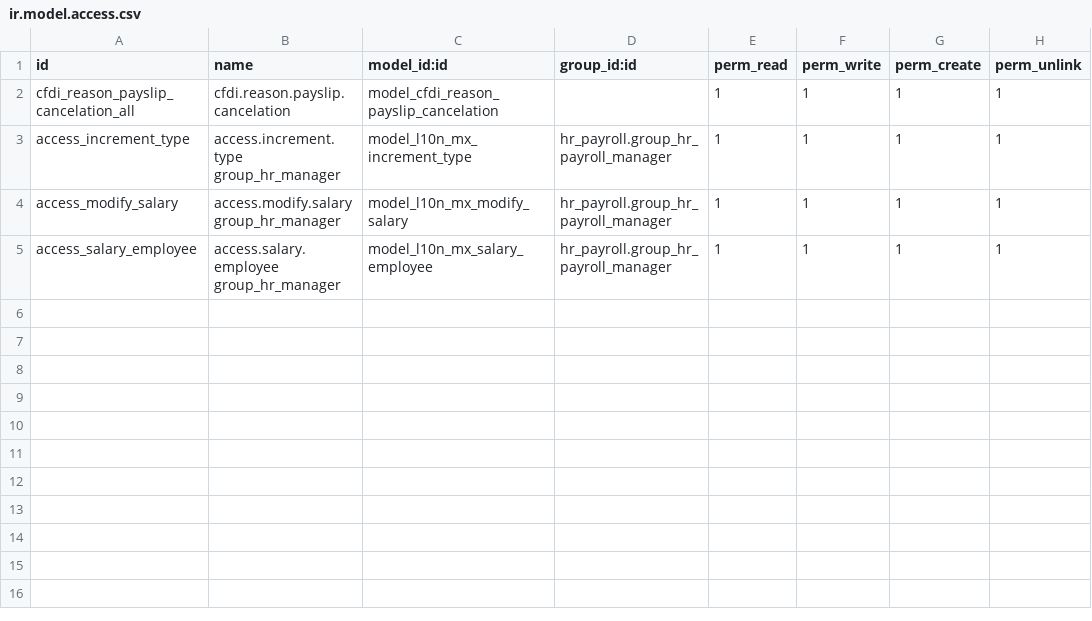
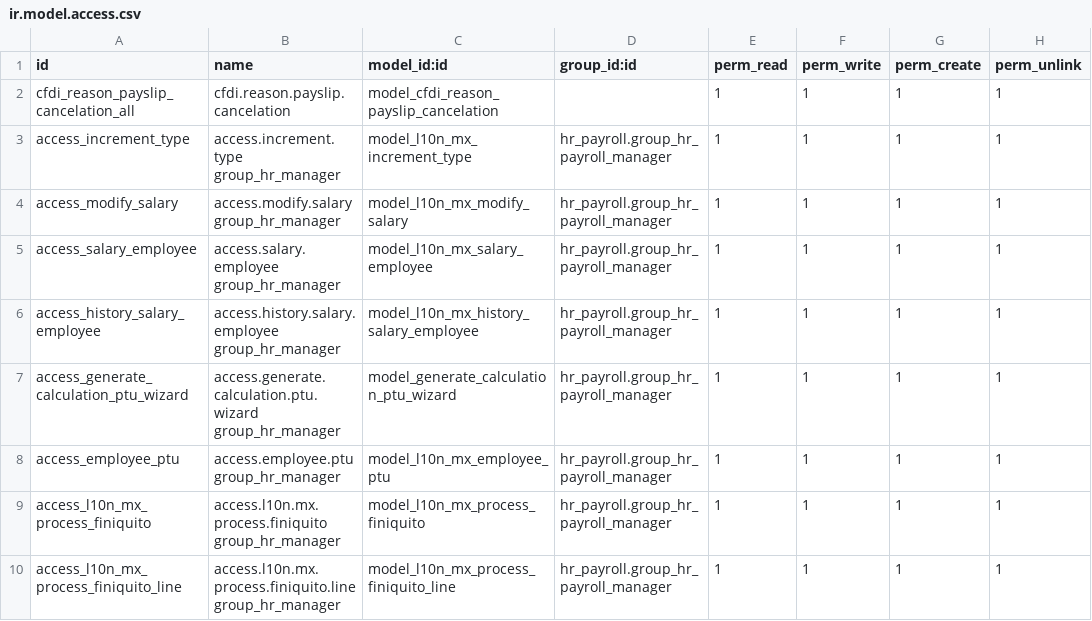
Before and after one commit to anodizeodoo/anodize, a CSV file: erp_l10n_mx_hr_payroll_e8e_vauxo/security/ir.model.access.csv, drawn as a sheet; the diff names each change by its address in the sheet, - before the commit and + after, or states it on an @@ line.

```diff
--- a/erp_l10n_mx_hr_payroll_e8e_vauxo/security/ir.model.access.csv
+++ b/erp_l10n_mx_hr_payroll_e8e_vauxo/security/ir.model.access.csv
+row 6: access_history_salary_employee | access.history.salary.employee group_hr_manager | model_l10n_mx_history_salary_employee | hr_payroll.group_hr_payroll_manager | 1 | 1 | 1 | 1
+row 7: access_generate_calculation_ptu_wizard | access.generate.calculation.ptu.wizard group_hr_manager | model_generate_calculation_ptu_wizard | hr_payroll.group_hr_payroll_manager | 1 | 1 | 1 | 1
+row 8: access_employee_ptu | access.employee.ptu group_hr_manager | model_l10n_mx_employee_ptu | hr_payroll.group_hr_payroll_manager | 1 | 1 | 1 | 1
+row 9: access_l10n_mx_process_finiquito | access.l10n.mx.process.finiquito group_hr_manager | model_l10n_mx_process_finiquito | hr_payroll.group_hr_payroll_manager | 1 | 1 | 1 | 1
+row 10: access_l10n_mx_process_finiquito_line | access.l10n.mx.process.finiquito.line group_hr_manager | model_l10n_mx_process_finiquito_line | hr_payroll.group_hr_payroll_manager | 1 | 1 | 1 | 1
```
Also changed, not shown: 34 other files.
